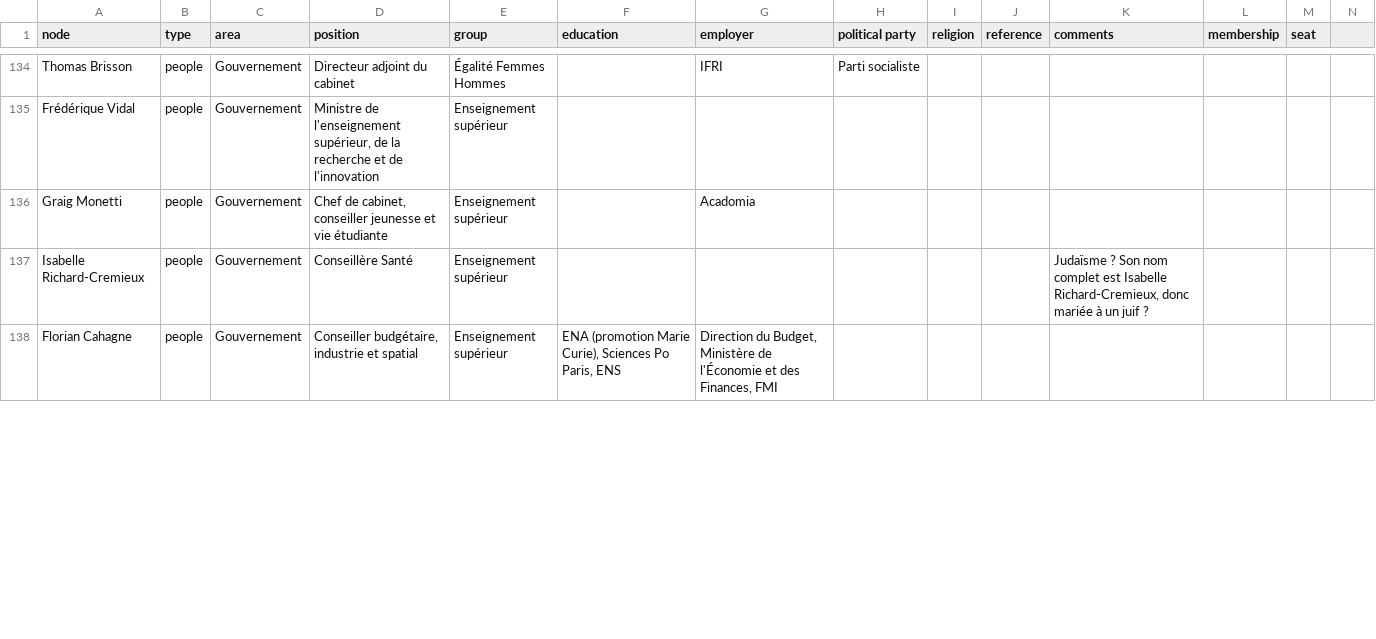
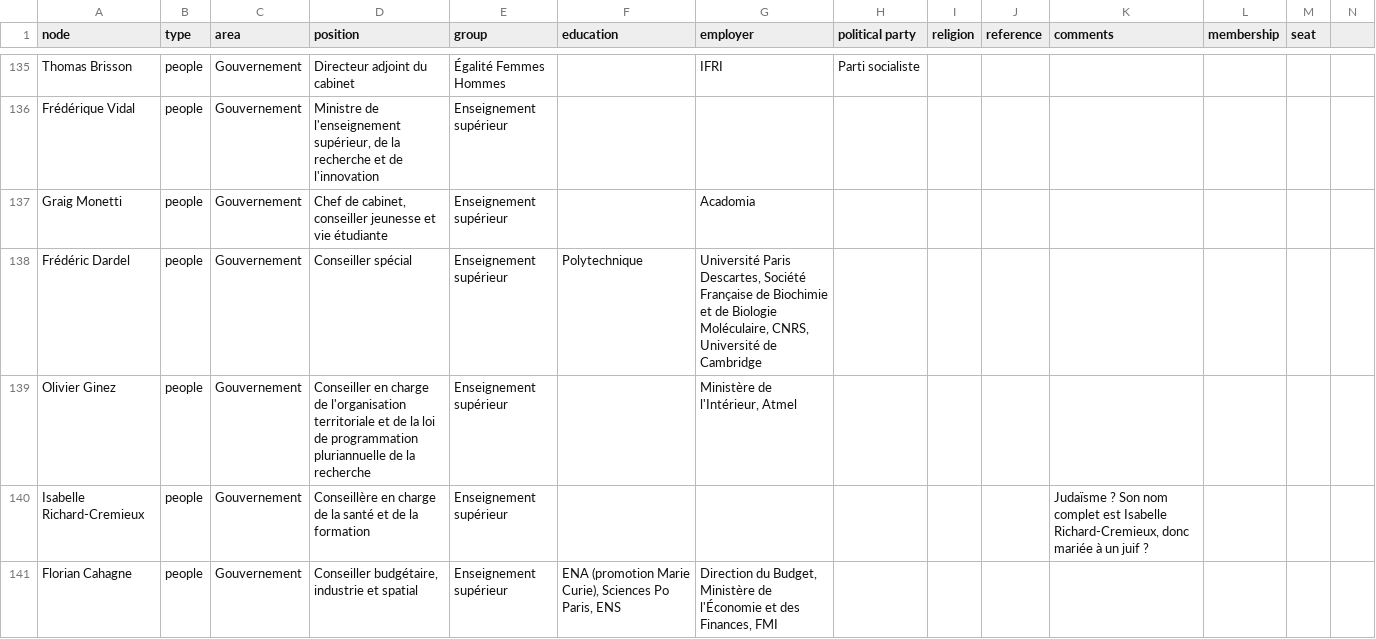
Before and after one commit to samuelgoujon/facta, a CSV file: data/nodes.csv, drawn as a sheet; only a part is shown, gaps mark what is left out; addresses are those after the commit; rows hold the shown columns only; the diff covers the shown part only; the diff names each change by its address in the sheet, - before the commit and + after, or states it on an @@ line.

```diff
--- a/data/nodes.csv
+++ b/data/nodes.csv
+row 138: Frédéric Dardel | people | Gouvernement | Conseiller spécial | Enseignement supérieur | Polytechnique | Université Paris Descartes, Société Française de Biochimie et de Biologie Moléculaire, CNRS, Université de Cambridge
+row 139: Olivier Ginez | people | Gouvernement | Conseiller en charge de l'organisation territoriale et de la loi de programmation pluriannuelle de la recherche | Enseignement supérieur |  | Ministère de l'Intérieur, Atmel
-D140 (position): Conseillère Santé
+D140 (position): Conseillère en charge de la santé et de la formation
```
Also changed, not shown: 1 added row, 2 removed rows and 4 edited cells elsewhere in this file, 4 other files.
